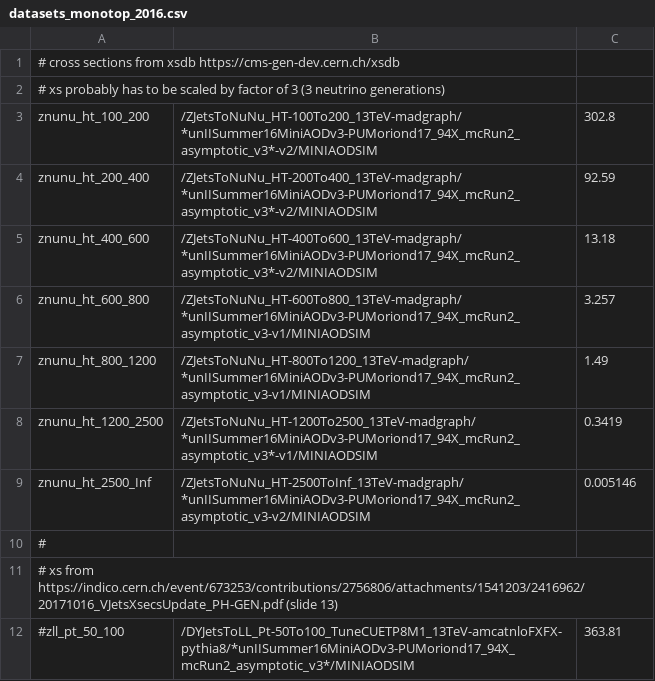
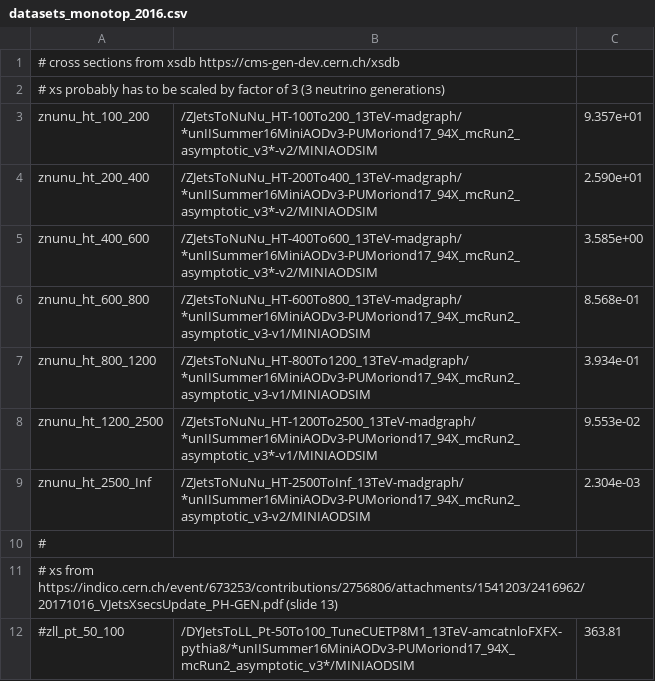
Before and after one commit to kit-cn-cms/BoostedAnalyzer_runscripts_NAF, a CSV file: datasets_monotop_2016.csv, drawn as a sheet; only a part is shown; the diff covers the shown part only.

```diff
--- a/datasets_monotop_2016.csv
+++ b/datasets_monotop_2016.csv
@@ -2,9 +2,9 @@
 # xs probably has to be scaled by factor of 3 (3 neutrino generations)
-znunu_ht_100_200,/ZJetsToNuNu_HT-100To200_13TeV-madgraph/*unIISummer16MiniAODv3-PUMoriond17_94X_mcRun2_asymptotic_v3*-v2/MINIAODSIM,302.8
-znunu_ht_200_400,/ZJetsToNuNu_HT-200To400_13TeV-madgraph/*unIISummer16MiniAODv3-PUMoriond17_94X_mcRun2_asymptotic_v3*-v2/MINIAODSIM,92.59
-znunu_ht_400_600,/ZJetsToNuNu_HT-400To600_13TeV-madgraph/*unIISummer16MiniAODv3-PUMoriond17_94X_mcRun2_asymptotic_v3*-v2/MINIAODSIM,13.18
-znunu_ht_600_800,/ZJetsToNuNu_HT-600To800_13TeV-madgraph/*unIISummer16MiniAODv3-PUMoriond17_94X_mcRun2_asymptotic_v3-v1/MINIAODSIM,3.257
-znunu_ht_800_1200,/ZJetsToNuNu_HT-800To1200_13TeV-madgraph/*unIISummer16MiniAODv3-PUMoriond17_94X_mcRun2_asymptotic_v3-v1/MINIAODSIM,1.49
-znunu_ht_1200_2500,/ZJetsToNuNu_HT-1200To2500_13TeV-madgraph/*unIISummer16MiniAODv3-PUMoriond17_94X_mcRun2_asymptotic_v3*-v1/MINIAODSIM,0.3419
-znunu_ht_2500_Inf,/ZJetsToNuNu_HT-2500ToInf_13TeV-madgraph/*unIISummer16MiniAODv3-PUMoriond17_94X_mcRun2_asymptotic_v3-v2/MINIAODSIM,0.005146
+znunu_ht_100_200,/ZJetsToNuNu_HT-100To200_13TeV-madgraph/*unIISummer16MiniAODv3-PUMoriond17_94X_mcRun2_asymptotic_v3*-v2/MINIAODSIM,9.357e+01
+znunu_ht_200_400,/ZJetsToNuNu_HT-200To400_13TeV-madgraph/*unIISummer16MiniAODv3-PUMoriond17_94X_mcRun2_asymptotic_v3*-v2/MINIAODSIM,2.590e+01
+znunu_ht_400_600,/ZJetsToNuNu_HT-400To600_13TeV-madgraph/*unIISummer16MiniAODv3-PUMoriond17_94X_mcRun2_asymptotic_v3*-v2/MINIAODSIM,3.585e+00
+znunu_ht_600_800,/ZJetsToNuNu_HT-600To800_13TeV-madgraph/*unIISummer16MiniAODv3-PUMoriond17_94X_mcRun2_asymptotic_v3-v1/MINIAODSIM,8.568e-01
+znunu_ht_800_1200,/ZJetsToNuNu_HT-800To1200_13TeV-madgraph/*unIISummer16MiniAODv3-PUMoriond17_94X_mcRun2_asymptotic_v3-v1/MINIAODSIM,3.934e-01
+znunu_ht_1200_2500,/ZJetsToNuNu_HT-1200To2500_13TeV-madgraph/*unIISummer16MiniAODv3-PUMoriond17_94X_mcRun2_asymptotic_v3*-v1/MINIAODSIM,9.553e-02
+znunu_ht_2500_Inf,/ZJetsToNuNu_HT-2500ToInf_13TeV-madgraph/*unIISummer16MiniAODv3-PUMoriond17_94X_mcRun2_asymptotic_v3-v2/MINIAODSIM,2.304e-03
 #
```
Also changed, not shown: 16 edited cells elsewhere in this file.
